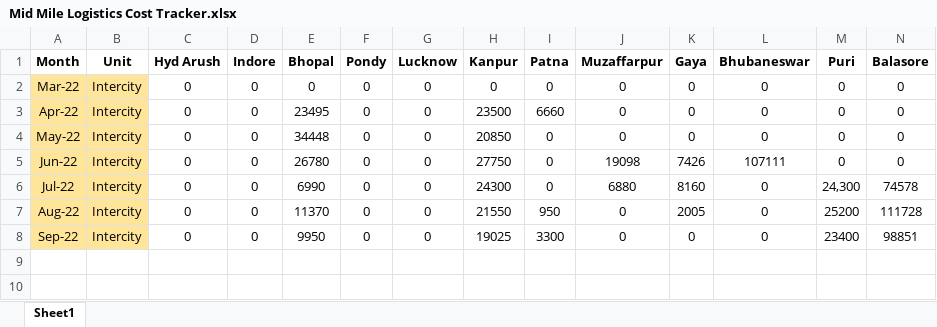
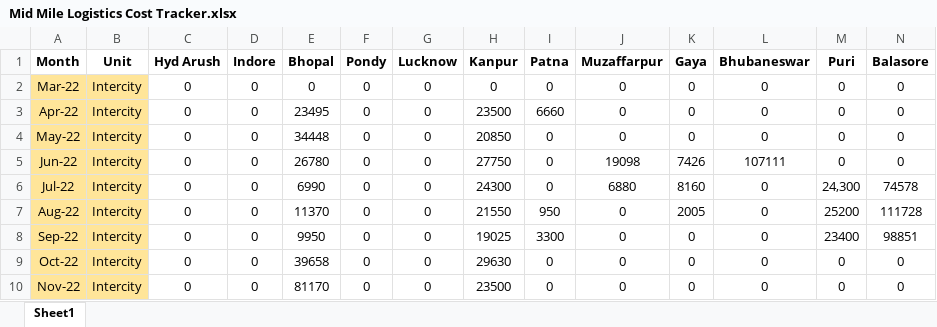
Before and after one commit to rakesh-panigrahy-ascent/Maarg, an Excel workbook: vyuha/others/mis/input_files/Mid Mile Logistics Cost Tracker.xlsx, sheet Sheet1, drawn as a sheet; only a part is shown; values as stored, in another font and other column widths than the file's, no borders; rows hold the shown columns only; the diff names each change by its address in the sheet, - before the commit and + after, or states it on an @@ line.

```diff
--- a/vyuha/others/mis/input_files/Mid Mile Logistics Cost Tracker.xlsx (sheet Sheet1)
+++ b/vyuha/others/mis/input_files/Mid Mile Logistics Cost Tracker.xlsx (sheet Sheet1)
+row 9: Oct-22 | Intercity | 0 | 0 | 39658 | 0 | 0 | 29630 | 0 | 0 | 0 | 0 | 0 | 0
+row 10: Nov-22 | Intercity | 0 | 0 | 81170 | 0 | 0 | 23500 | 0 | 0 | 0 | 0 | 0 | 0
```
Also changed, not shown: vyuha/others/mis/input_files/Last Mile Logistics Cost Tracker.xlsx, 19 other files.
